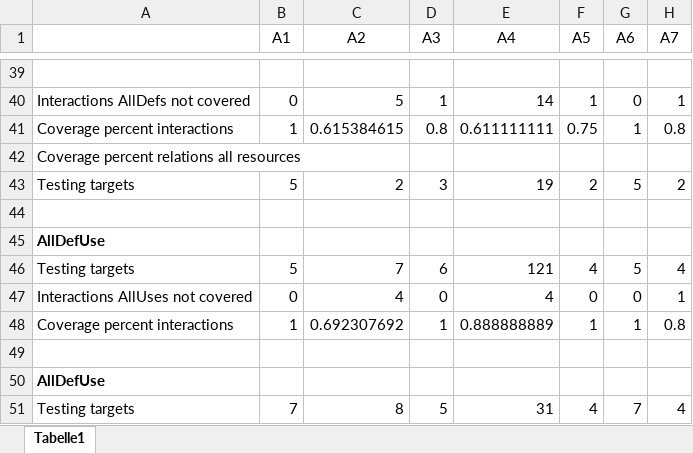
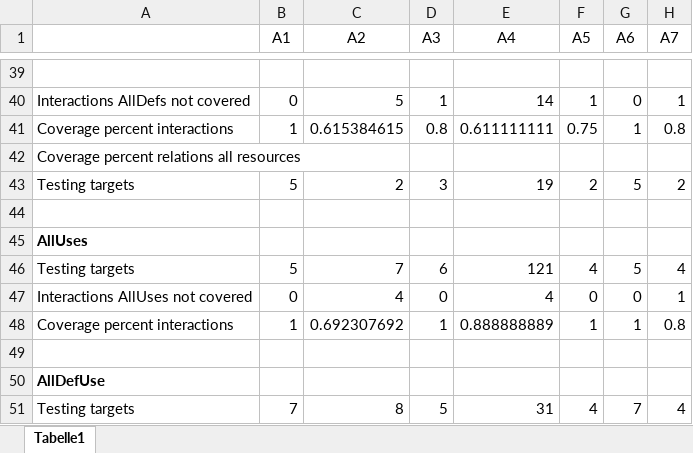
Before and after one commit to snwinz/ServerlessApplicationIdentification, an Excel workbook: Data/CoverageOfApplicationsWithTestData.xlsx, sheet Tabelle1, drawn as a sheet; only a part is shown, gaps mark what is left out; values as stored, in another font and other column widths than the file's, no borders; the diff names each change by its address in the sheet, - before the commit and + after, or states it on an @@ line.

Commit message:
Fixed typo

```diff
--- a/Data/CoverageOfApplicationsWithTestData.xlsx (sheet Tabelle1)
+++ b/Data/CoverageOfApplicationsWithTestData.xlsx (sheet Tabelle1)
-A45: AllDefUse
+A45: AllUses
```
